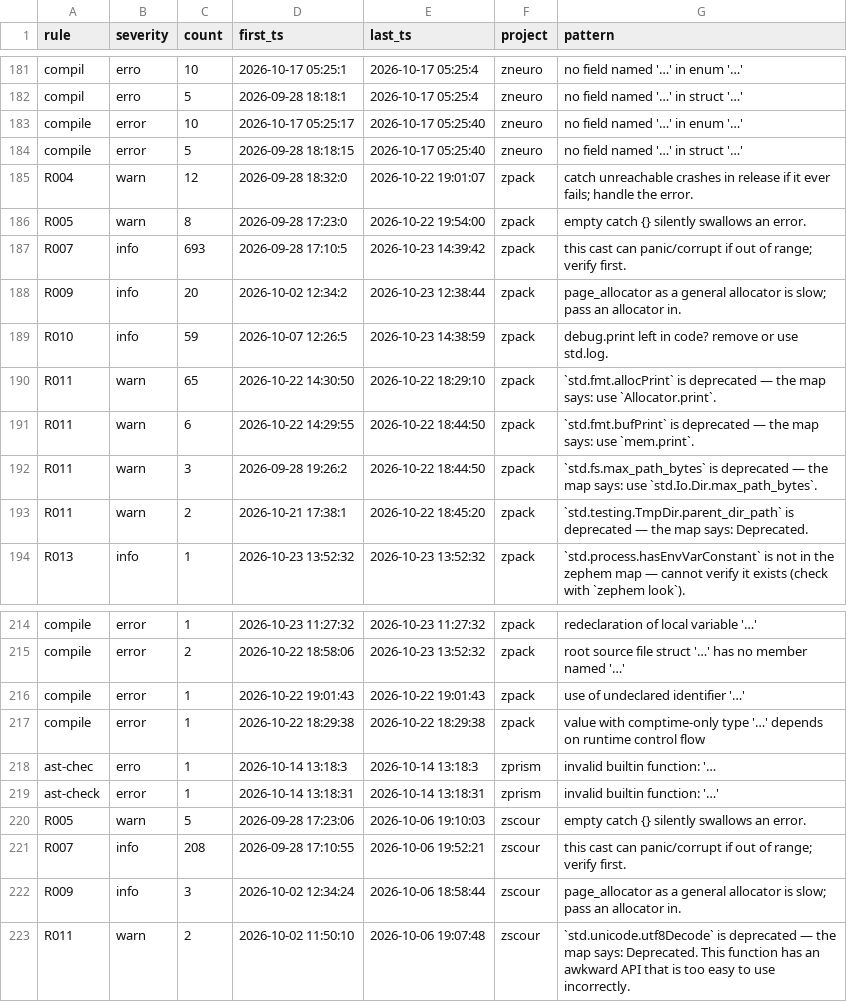
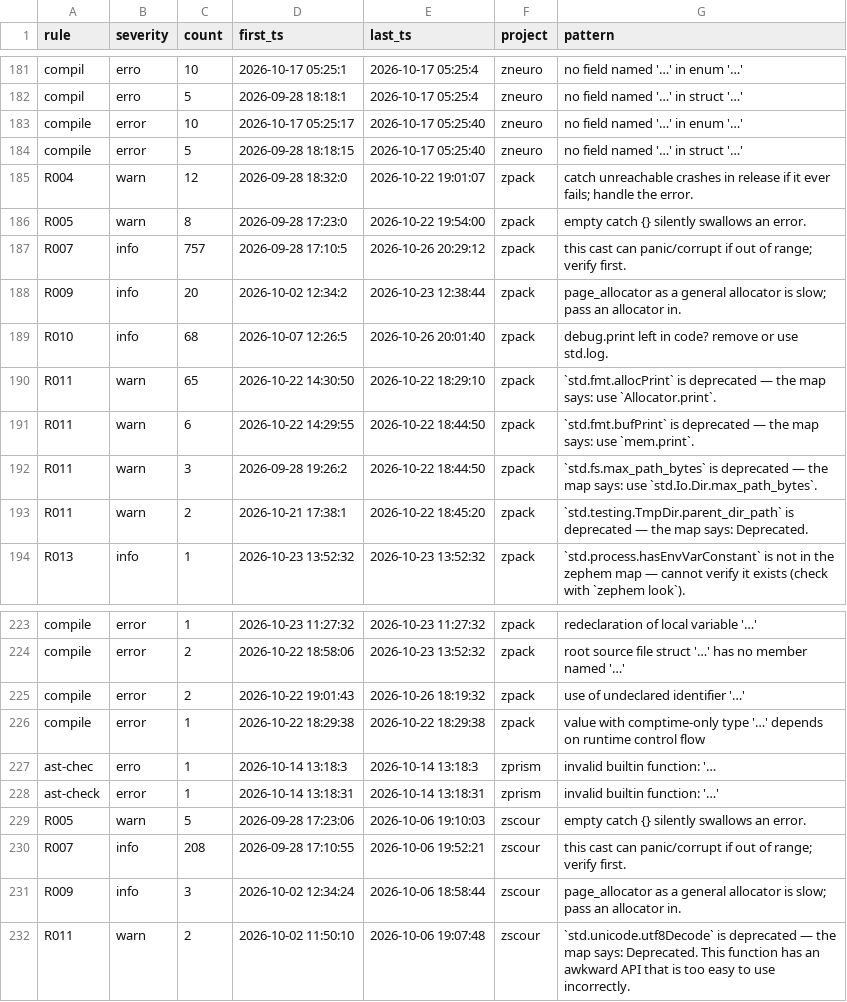
Before and after one commit to AstraLibernis/zcanon, a TSV file: history/mistakes.tsv, drawn as a sheet; only a part is shown, gaps mark what is left out; the diff covers the shown part only.

```diff
--- a/history/mistakes.tsv
+++ b/history/mistakes.tsv
@@ -186,5 +186,5 @@ R004	warn	12	2026-09-28 18:32:0	2026-10-22 19:01:07	zpack	catch unreachable cras
 R005	warn	8	2026-09-28 17:23:0	2026-10-22 19:54:00	zpack	empty catch {} silently swallows an error.
-R007	info	693	2026-09-28 17:10:5	2026-10-23 14:39:42	zpack	this cast can panic/corrupt if out of range; verify first.
+R007	info	757	2026-09-28 17:10:5	2026-10-26 20:29:12	zpack	this cast can panic/corrupt if out of range; verify first.
 R009	info	20	2026-10-02 12:34:2	2026-10-23 12:38:44	zpack	page_allocator as a general allocator is slow; pass an allocator in.
-R010	info	59	2026-10-07 12:26:5	2026-10-23 14:38:59	zpack	debug.print left in code? remove or use std.log.
+R010	info	68	2026-10-07 12:26:5	2026-10-26 20:01:40	zpack	debug.print left in code? remove or use std.log.
 R011	warn	65	2026-10-22 14:30:50	2026-10-22 18:29:10	zpack	`std.fmt.allocPrint` is deprecated — the map says: use `Allocator.print`.
@@ -215,3 +224,3 @@ compile	error	1	2026-10-23 11:27:32	2026-10-23 11:27:32	zpack	redeclaration of l
 compile	error	2	2026-10-22 18:58:06	2026-10-23 13:52:32	zpack	root source file struct '…' has no member named '…'
-compile	error	1	2026-10-22 19:01:43	2026-10-22 19:01:43	zpack	use of undeclared identifier '…'
+compile	error	2	2026-10-22 19:01:43	2026-10-26 18:19:32	zpack	use of undeclared identifier '…'
 compile	error	1	2026-10-22 18:29:38	2026-10-22 18:29:38	zpack	value with comptime-only type '…' depends on runtime control flow
```
Also changed, not shown: 9 added rows and 6 edited cells elsewhere in this file, 1 other file.
